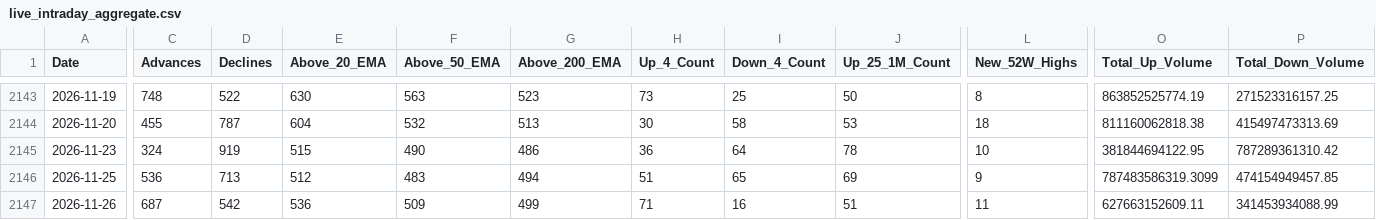
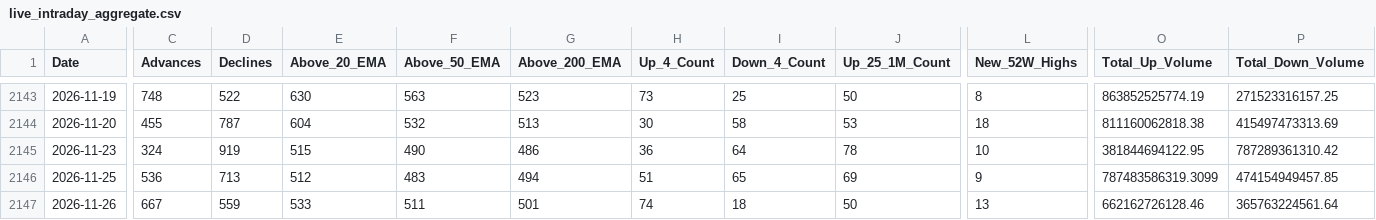
Before and after one commit to augmentalphawealth/Situational-Awareness, a CSV file: live_intraday_aggregate.csv, drawn as a sheet; only a part is shown, gaps mark what is left out; the diff covers the shown part only; the diff names each change by its address in the sheet, - before the commit and + after, or states it on an @@ line.

```diff
--- a/live_intraday_aggregate.csv
+++ b/live_intraday_aggregate.csv
-C2147 (Advances): 687
+C2147 (Advances): 667
-D2147 (Declines): 542
+D2147 (Declines): 559
-E2147 (Above_20_EMA): 536
+E2147 (Above_20_EMA): 533
-F2147 (Above_50_EMA): 509
+F2147 (Above_50_EMA): 511
-G2147 (Above_200_EMA): 499
+G2147 (Above_200_EMA): 501
-H2147 (Up_4_Count): 71
+H2147 (Up_4_Count): 74
-I2147 (Down_4_Count): 16
+I2147 (Down_4_Count): 18
-J2147 (Up_25_1M_Count): 51
+J2147 (Up_25_1M_Count): 50
-L2147 (New_52W_Highs): 11
+L2147 (New_52W_Highs): 13
-O2147 (Total_Up_Volume): 627663152609.11
+O2147 (Total_Up_Volume): 662162726128.46
-P2147 (Total_Down_Volume): 341453934088.99
+P2147 (Total_Down_Volume): 365763224561.64
```
Also changed, not shown: 20 edited cells elsewhere in this file, 5 other files.
